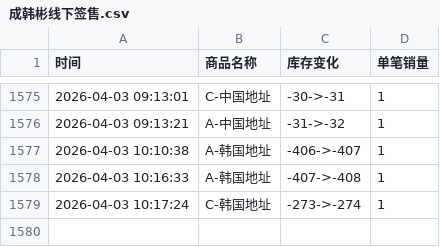
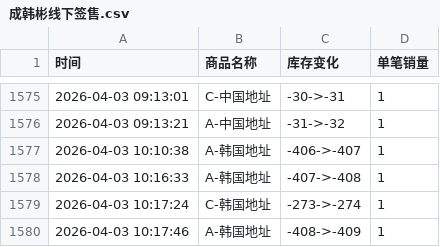
Before and after one commit to Juineii/hanbin_k40410, a CSV file: 成韩彬线下签售.csv, drawn as a sheet; only a part is shown, gaps mark what is left out.

Commit message:
自动更新数据 2026-04-03 10:17:51

```diff
--- a/成韩彬线下签售.csv
+++ b/成韩彬线下签售.csv
@@ -1579 +1579,2 @@
 2026-04-03 10:17:24,C-韩国地址,-273->-274,1
+2026-04-03 10:17:46,A-韩国地址,-408->-409,1
```
